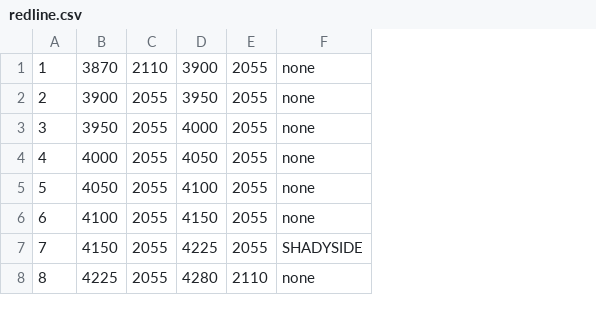
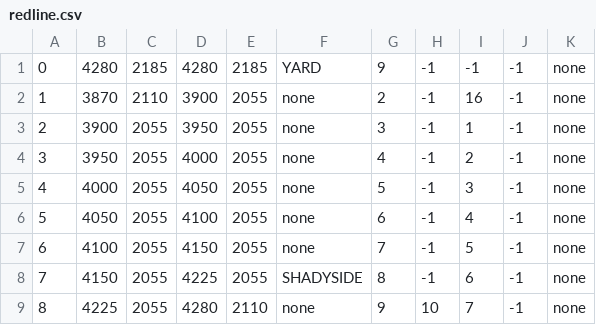
Before and after one commit to meylingtaing/COE1186, a CSV file: NorthShoreExtension/redline.csv, drawn as a sheet; only a part is shown; addresses are those after the commit; the diff names each change by its address in the sheet, - before the commit and + after, or states it on an @@ line.

```diff
--- a/NorthShoreExtension/redline.csv
+++ b/NorthShoreExtension/redline.csv
+column G, rows 2-9: 2 | 3 | 4 | 5 | 6 | 7 | 8 | 9
+column H, rows 2-9: -1 | -1 | -1 | -1 | -1 | -1 | -1 | 10
+column I, rows 2-9: 16 | 1 | 2 | 3 | 4 | 5 | 6 | 7
+column J, rows 2-9: all -1
+column K, rows 2-9: all none
+row 1: 0 | 4280 | 2185 | 4280 | 2185 | YARD | 9 | -1 | -1 | -1 | none
```
Also changed, not shown: 11 other files.
